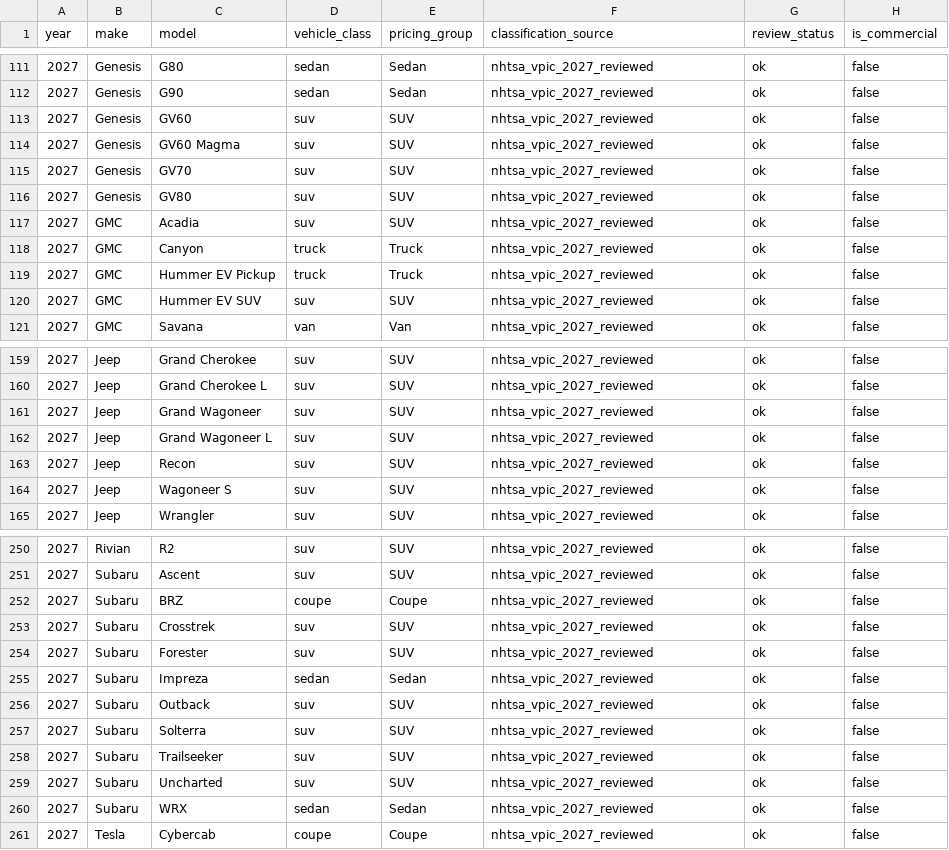
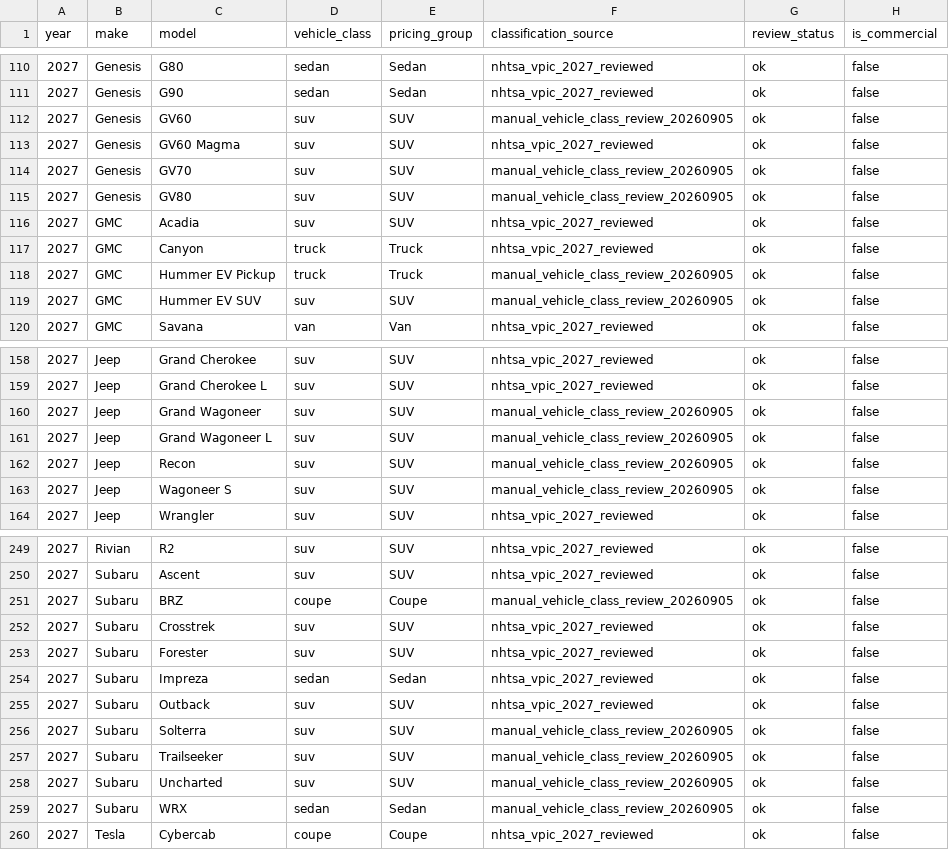
Before and after one commit to jasnm21-wq/prokvik-data, a CSV file: vehicle-lookup/model-years/2027_reviewed.csv, drawn as a sheet; only a part is shown, gaps mark what is left out; the diff covers the shown part only.

```diff
--- a/vehicle-lookup/model-years/2027_reviewed.csv
+++ b/vehicle-lookup/model-years/2027_reviewed.csv
@@ -112,10 +111,10 @@ year,make,model,vehicle_class,pricing_group,classification_source,review_status,
 2027,Genesis,G90,sedan,Sedan,nhtsa_vpic_2027_reviewed,ok,false
-2027,Genesis,GV60,suv,SUV,nhtsa_vpic_2027_reviewed,ok,false
+2027,Genesis,GV60,suv,SUV,manual_vehicle_class_review_20260905,ok,false
 2027,Genesis,GV60 Magma,suv,SUV,nhtsa_vpic_2027_reviewed,ok,false
-2027,Genesis,GV70,suv,SUV,nhtsa_vpic_2027_reviewed,ok,false
-2027,Genesis,GV80,suv,SUV,nhtsa_vpic_2027_reviewed,ok,false
+2027,Genesis,GV70,suv,SUV,manual_vehicle_class_review_20260905,ok,false
+2027,Genesis,GV80,suv,SUV,manual_vehicle_class_review_20260905,ok,false
 2027,GMC,Acadia,suv,SUV,nhtsa_vpic_2027_reviewed,ok,false
 2027,GMC,Canyon,truck,Truck,nhtsa_vpic_2027_reviewed,ok,false
-2027,GMC,Hummer EV Pickup,truck,Truck,nhtsa_vpic_2027_reviewed,ok,false
-2027,GMC,Hummer EV SUV,suv,SUV,nhtsa_vpic_2027_reviewed,ok,false
+2027,GMC,Hummer EV Pickup,truck,Truck,manual_vehicle_class_review_20260905,ok,false
+2027,GMC,Hummer EV SUV,suv,SUV,manual_vehicle_class_review_20260905,ok,false
 2027,GMC,Savana,van,Van,nhtsa_vpic_2027_reviewed,ok,false
@@ -160,6 +159,6 @@ year,make,model,vehicle_class,pricing_group,classification_source,review_status,
 2027,Jeep,Grand Cherokee L,suv,SUV,nhtsa_vpic_2027_reviewed,ok,false
-2027,Jeep,Grand Wagoneer,suv,SUV,nhtsa_vpic_2027_reviewed,ok,false
-2027,Jeep,Grand Wagoneer L,suv,SUV,nhtsa_vpic_2027_reviewed,ok,false
-2027,Jeep,Recon,suv,SUV,nhtsa_vpic_2027_reviewed,ok,false
-2027,Jeep,Wagoneer S,suv,SUV,nhtsa_vpic_2027_reviewed,ok,false
+2027,Jeep,Grand Wagoneer,suv,SUV,manual_vehicle_class_review_20260905,ok,false
+2027,Jeep,Grand Wagoneer L,suv,SUV,manual_vehicle_class_review_20260905,ok,false
+2027,Jeep,Recon,suv,SUV,manual_vehicle_class_review_20260905,ok,false
+2027,Jeep,Wagoneer S,suv,SUV,manual_vehicle_class_review_20260905,ok,false
 2027,Jeep,Wrangler,suv,SUV,nhtsa_vpic_2027_reviewed,ok,false
@@ -251,3 +250,3 @@ year,make,model,vehicle_class,pricing_group,classification_source,review_status,
 2027,Subaru,Ascent,suv,SUV,nhtsa_vpic_2027_reviewed,ok,false
-2027,Subaru,BRZ,coupe,Coupe,nhtsa_vpic_2027_reviewed,ok,false
+2027,Subaru,BRZ,coupe,Coupe,manual_vehicle_class_review_20260905,ok,false
 2027,Subaru,Crosstrek,suv,SUV,nhtsa_vpic_2027_reviewed,ok,false
@@ -256,6 +255,6 @@ year,make,model,vehicle_class,pricing_group,classification_source,review_status,
 2027,Subaru,Outback,suv,SUV,nhtsa_vpic_2027_reviewed,ok,false
-2027,Subaru,Solterra,suv,SUV,nhtsa_vpic_2027_reviewed,ok,false
-2027,Subaru,Trailseeker,suv,SUV,nhtsa_vpic_2027_reviewed,ok,false
-2027,Subaru,Uncharted,suv,SUV,nhtsa_vpic_2027_reviewed,ok,false
-2027,Subaru,WRX,sedan,Sedan,nhtsa_vpic_2027_reviewed,ok,false
+2027,Subaru,Solterra,suv,SUV,manual_vehicle_class_review_20260905,ok,false
+2027,Subaru,Trailseeker,suv,SUV,manual_vehicle_class_review_20260905,ok,false
+2027,Subaru,Uncharted,suv,SUV,manual_vehicle_class_review_20260905,ok,false
+2027,Subaru,WRX,sedan,Sedan,manual_vehicle_class_review_20260905,ok,false
 2027,Tesla,Cybercab,coupe,Coupe,nhtsa_vpic_2027_reviewed,ok,false
```
Also changed, not shown: 1 removed row and 42 edited cells elsewhere in this file, vehicle-lookup/vehicle_lookup_import_ready.csv, 1 other file.
